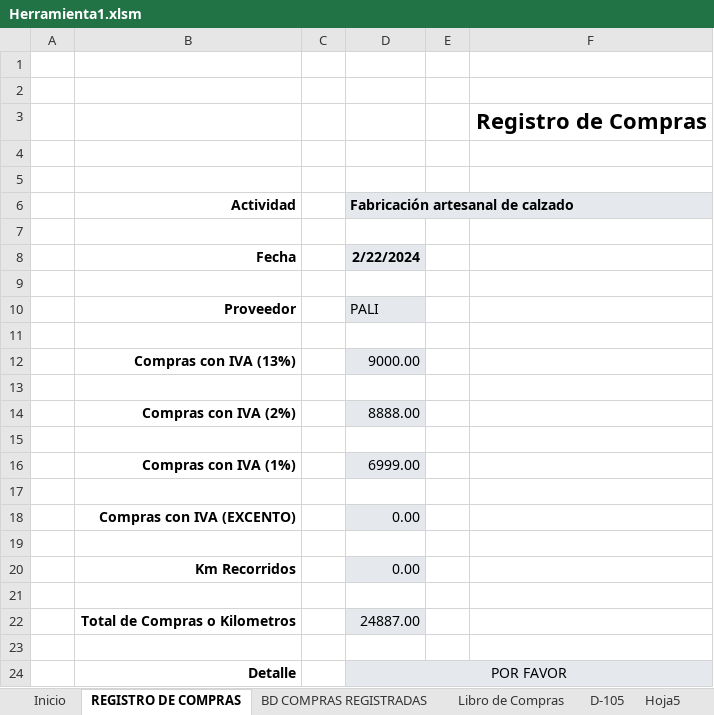
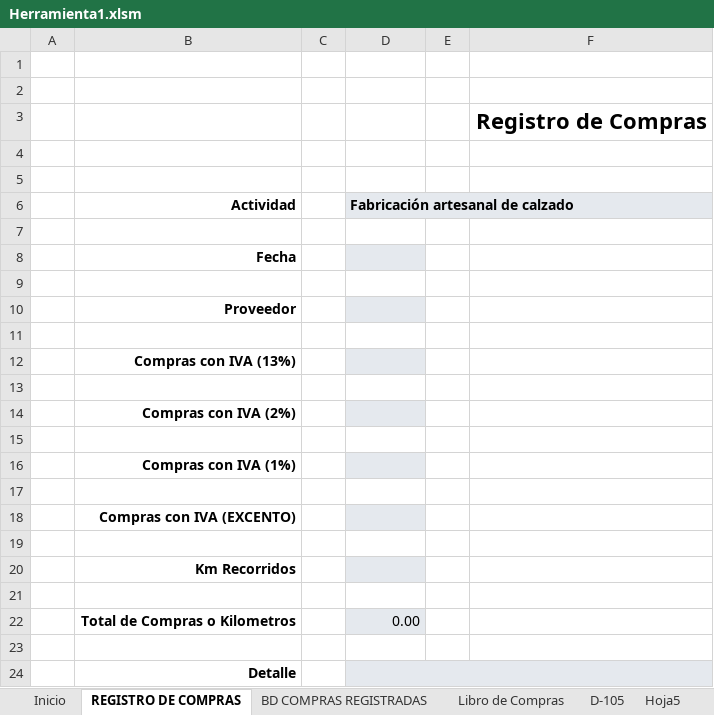
Before and after one commit to Ezequielrr2001/Herramienta-Conta-IV, an Excel workbook: Herramienta1.xlsm, sheet REGISTRO DE COMPRAS, drawn as a sheet; values as stored, in another font and other column widths than the file's, no borders; charts and pictures not drawn; the diff names each change by its address in the sheet, - before the commit and + after, or states it on an @@ line.

```diff
--- a/Herramienta1.xlsm (sheet REGISTRO DE COMPRAS)
+++ b/Herramienta1.xlsm (sheet REGISTRO DE COMPRAS)
-D8 (Fabricación artesanal de calzado): 2/22/2024
+D8 (Fabricación artesanal de calzado): (empty)
-D10 (Fabricación artesanal de calzado): PALI
+D10 (Fabricación artesanal de calzado): (empty)
-D12 (Fabricación artesanal de calzado): 9000.00
+D12 (Fabricación artesanal de calzado): (empty)
-D14 (Fabricación artesanal de calzado): 8888.00
+D14 (Fabricación artesanal de calzado): (empty)
-D16 (Fabricación artesanal de calzado): 6999.00
+D16 (Fabricación artesanal de calzado): (empty)
-D18 (Fabricación artesanal de calzado): 0.00
+D18 (Fabricación artesanal de calzado): (empty)
-D20 (Fabricación artesanal de calzado): 0.00
+D20 (Fabricación artesanal de calzado): (empty)
-D22 (Fabricación artesanal de calzado): 24887.00
+D22 (Fabricación artesanal de calzado): 0.00
-D24 (Fabricación artesanal de calzado): POR FAVOR
+D24 (Fabricación artesanal de calzado): (empty)
```
Also changed, not shown: sheet BD COMPRAS REGISTRADAS, sheet Inicio, charts or pictures, 1 other file.
